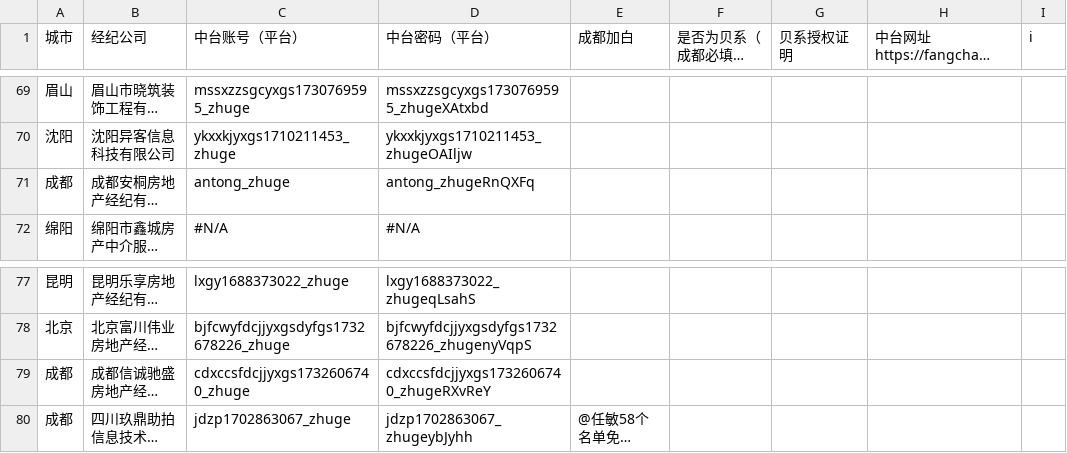
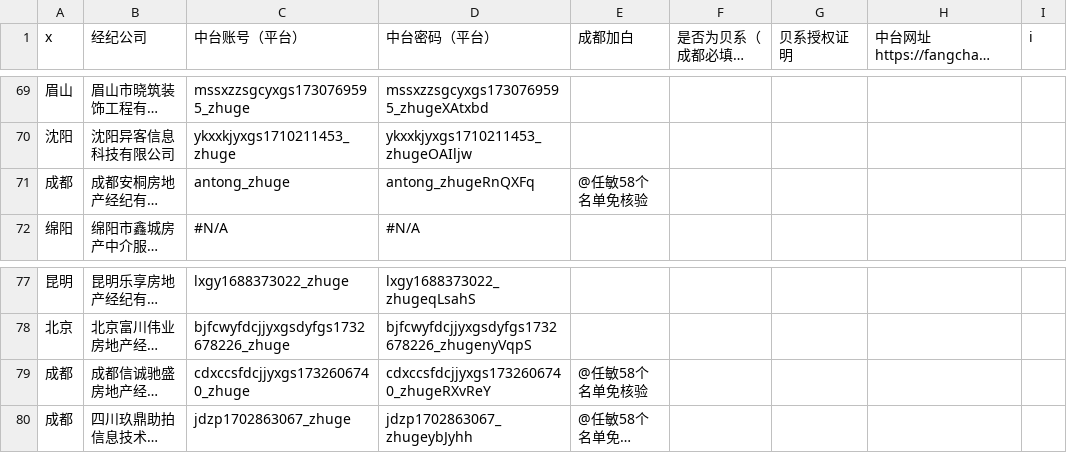
Before and after one commit to bbibus/zhongtai-data, a CSV file: zhongtai.csv, drawn as a sheet; only a part is shown, gaps mark what is left out; long unchanged cells end in …; the diff covers the shown part only; the diff names each change by its address in the sheet, - before the commit and + after, or states it on an @@ line.

```diff
--- a/zhongtai.csv
+++ b/zhongtai.csv
-A1: 城市
+A1: x
-E71 (成都加白): (empty)
+E71 (成都加白): @任敏58个名单免核验
-E79 (成都加白): (empty)
+E79 (成都加白): @任敏58个名单免核验
```
Also changed, not shown: 6 added rows and 7 edited cells elsewhere in this file.
